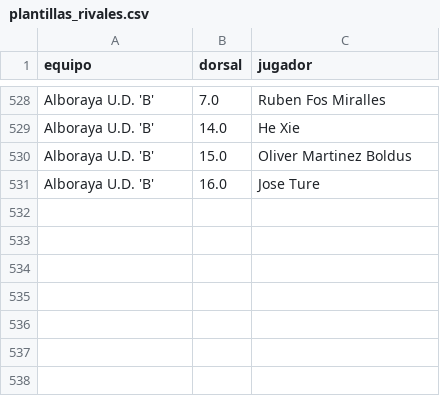
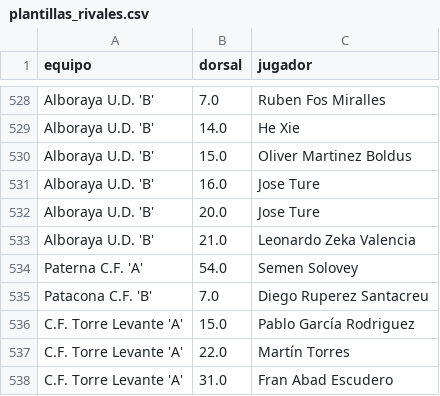
Before and after one commit to joan6fm-beep/analisis-futbol, a CSV file: futbol_streamlit/data/plantillas_rivales.csv, drawn as a sheet; only a part is shown, gaps mark what is left out.

```diff
--- a/futbol_streamlit/data/plantillas_rivales.csv
+++ b/futbol_streamlit/data/plantillas_rivales.csv
@@ -531 +531,8 @@ Alboraya U.D. 'B',15.0,Oliver Martinez Boldus
 Alboraya U.D. 'B',16.0,Jose Ture
+Alboraya U.D. 'B',20.0,Jose Ture
+Alboraya U.D. 'B',21.0,Leonardo Zeka Valencia
+Paterna C.F. 'A',54.0,Semen Solovey
+Patacona C.F. 'B',7.0,Diego Ruperez Santacreu
+C.F. Torre Levante 'A',15.0,Pablo García Rodriguez
+C.F. Torre Levante 'A',22.0,Martín Torres
+C.F. Torre Levante 'A',31.0,Fran Abad Escudero
```
Also changed, not shown: futbol_streamlit/data/alineaciones_rivales.csv, futbol_streamlit/data/clasificacion_liga.csv, 5 other files.
